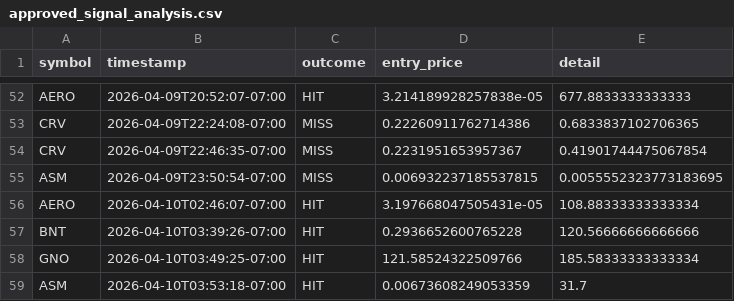
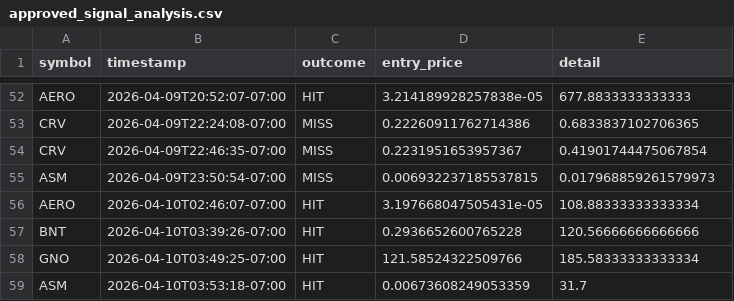
Before and after one commit to stefanbund/stadium-public-data, a CSV file: coinbase/approved_signal_analysis.csv, drawn as a sheet; only a part is shown, gaps mark what is left out.

Commit message:
[coinbase] MLOps Transaction Analysis Update: 2026-04-10 19:05:15

```diff
--- a/coinbase/approved_signal_analysis.csv
+++ b/coinbase/approved_signal_analysis.csv
@@ -54,3 +54,3 @@ CRV,2026-04-09T22:24:08-07:00,MISS,0.22260911762714386,0.6833837102706365
 CRV,2026-04-09T22:46:35-07:00,MISS,0.2231951653957367,0.41901744475067854
-ASM,2026-04-09T23:50:54-07:00,MISS,0.006932237185537815,0.0055552323773183695
+ASM,2026-04-09T23:50:54-07:00,MISS,0.006932237185537815,0.017968859261579973
 AERO,2026-04-10T02:46:07-07:00,HIT,3.197668047505431e-05,108.88333333333334
```
Also changed, not shown: 1 other file.
